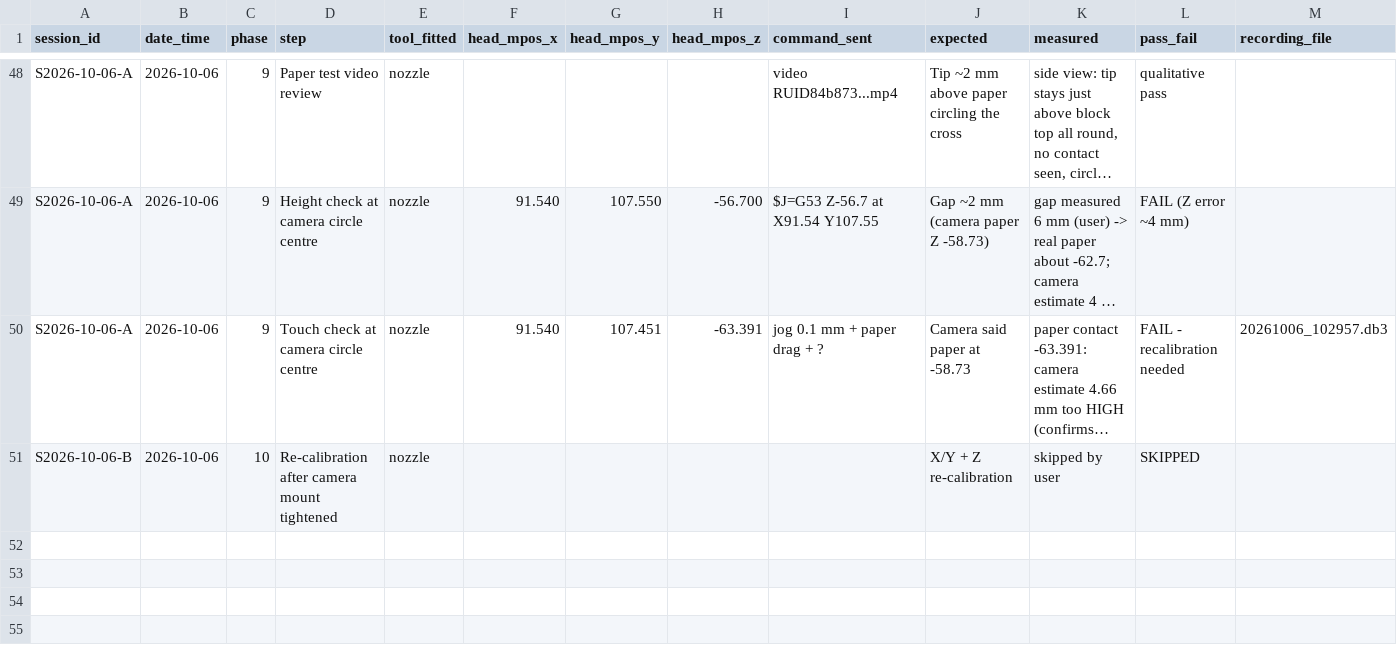
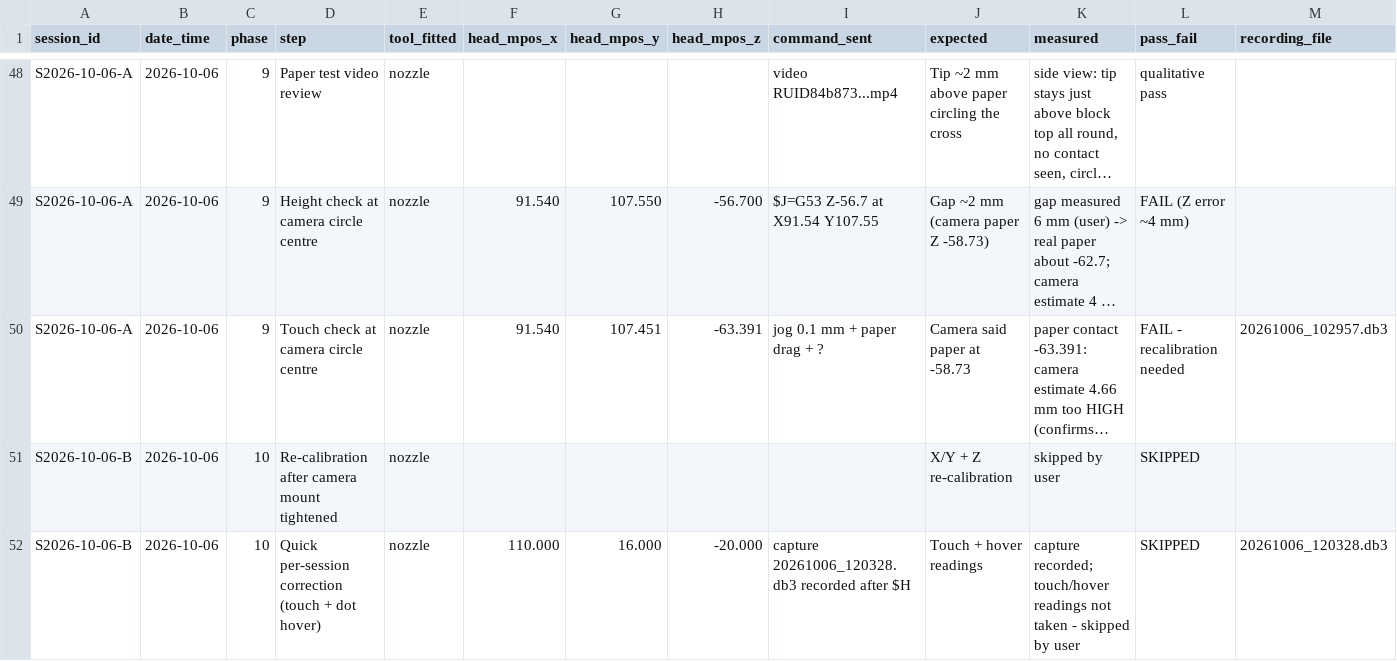
Before and after one commit to businessforkambojenterprises-lgtm/henna-program, a CSV file: validation_log_S2026-10-05-A.csv, drawn as a sheet; only a part is shown, gaps mark what is left out; long unchanged cells end in …; rows hold the shown columns only; the diff names each change by its address in the sheet, - before the commit and + after, or states it on an @@ line.

```diff
--- a/validation_log_S2026-10-05-A.csv
+++ b/validation_log_S2026-10-05-A.csv
+row 52: S2026-10-06-B | 2026-10-06 | 10 | Quick per-session correction (touch + dot hover) | nozzle | 110.000 | 16.000 | -20.000 | capture 20261006_120328.db3 recorded after $H | Touch + hover readings | capture recorded; touch/hover readings not taken - skipped by user | SKIPPED | 20261006_120328.db3
```
